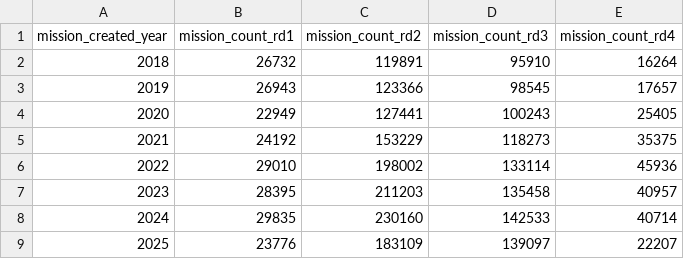
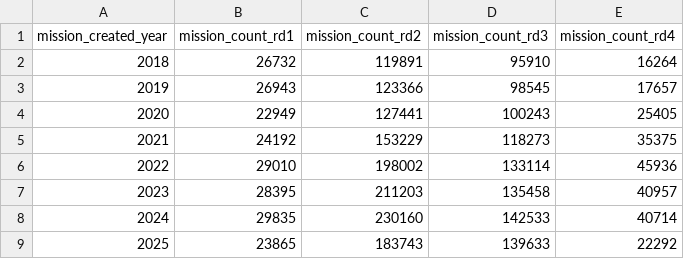
Before and after one commit to Berliner-Feuerwehr/BF-Open-Data, a CSV file: Datasets/Daily_Data/BFw_mission_data_yearly_notfallkategorien.csv, drawn as a sheet.

```diff
--- a/Datasets/Daily_Data/BFw_mission_data_yearly_notfallkategorien.csv
+++ b/Datasets/Daily_Data/BFw_mission_data_yearly_notfallkategorien.csv
@@ -8,2 +8,2 @@ mission_created_year,mission_count_rd1,mission_count_rd2,mission_count_rd3,missi
 2024,29835,230160,142533,40714
-2025,23776,183109,139097,22207
+2025,23865,183743,139633,22292
```
Also changed, not shown: Datasets/Daily_Data/BFw_mission_data_daily.csv, Datasets/Daily_Data/BFw_mission_data_yearly.csv.
